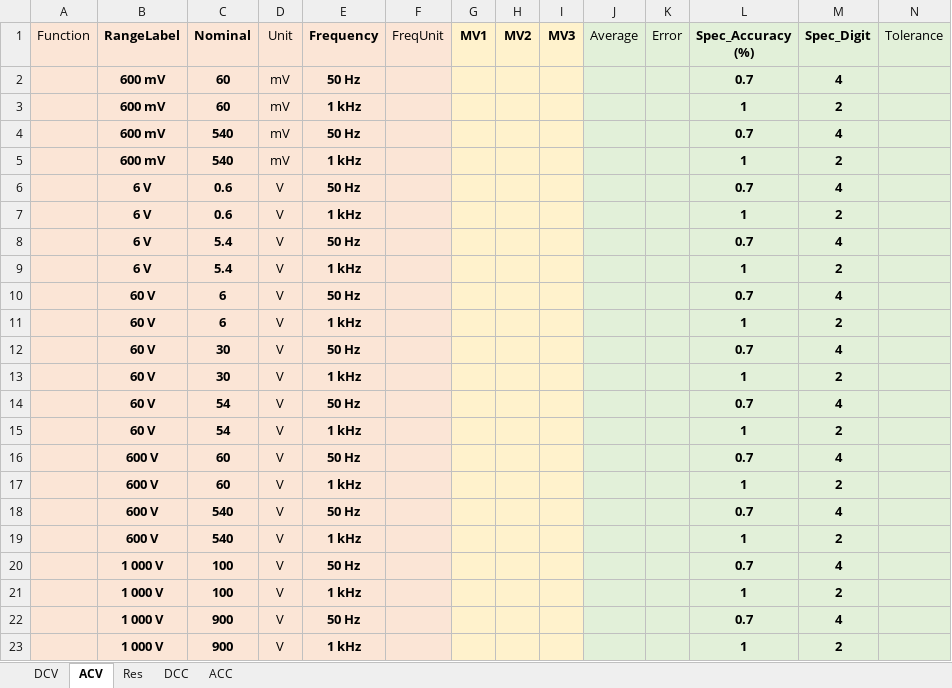
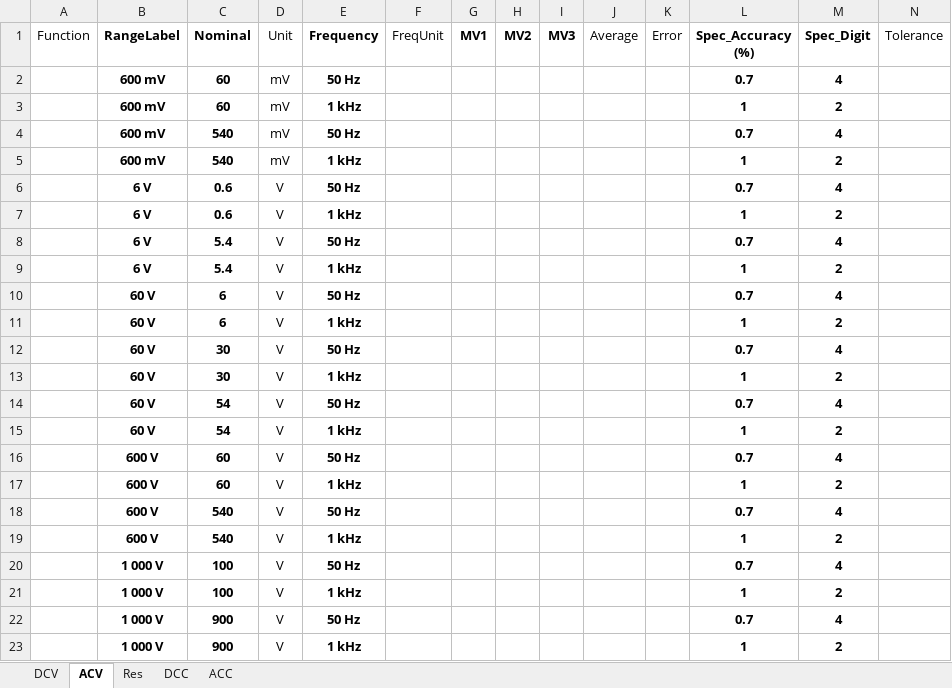
Before and after one commit to amerialmirdc/ASCal, an Excel workbook: ASCal/bin/Debug/newtemplate.xlsx, sheet ACV, drawn as a sheet; only a part is shown; values as stored, in another font and other column widths than the file's, no borders; the diff covers the shown part only; the diff names each change by its address in the sheet, - before the commit and + after, or states it on an @@ line.

```diff
--- a/ASCal/bin/Debug/newtemplate.xlsx (sheet ACV)
+++ b/ASCal/bin/Debug/newtemplate.xlsx (sheet ACV)
-A1:F23 fill: #FBE5D6
+A1:F23 fill: none
-G1:I23 fill: #FFF2CC
+G1:I23 fill: none
-J1:N23 fill: #E2F0D9
+J1:N23 fill: none
```
Also changed, not shown: cell formats elsewhere in this sheet, sheet DCV, sheet ACC, sheet DCC, sheet Res, 24 other files.
